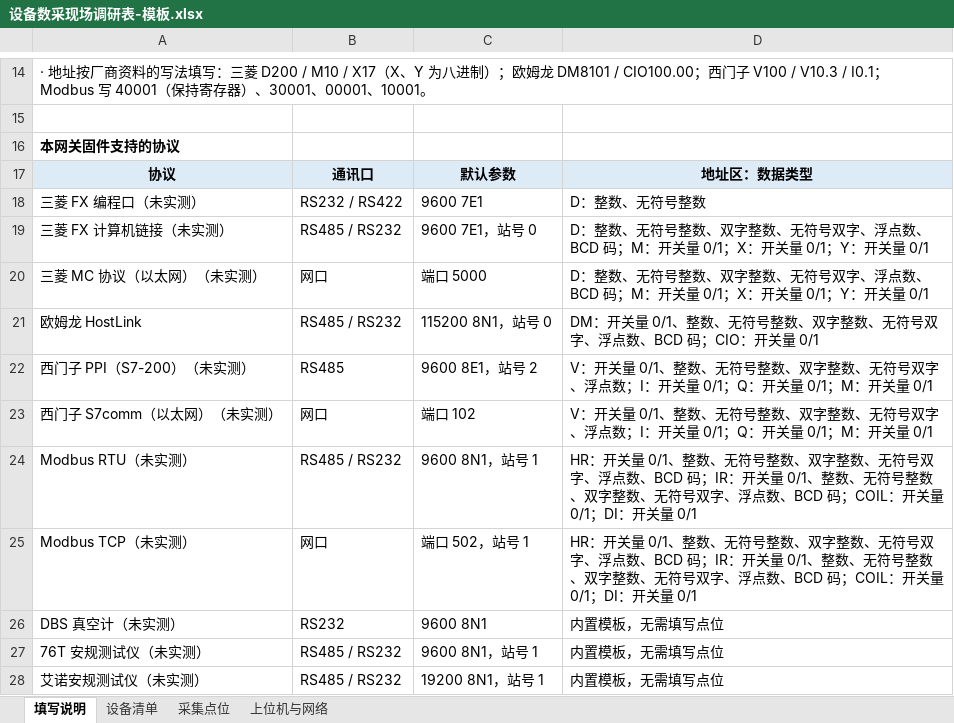
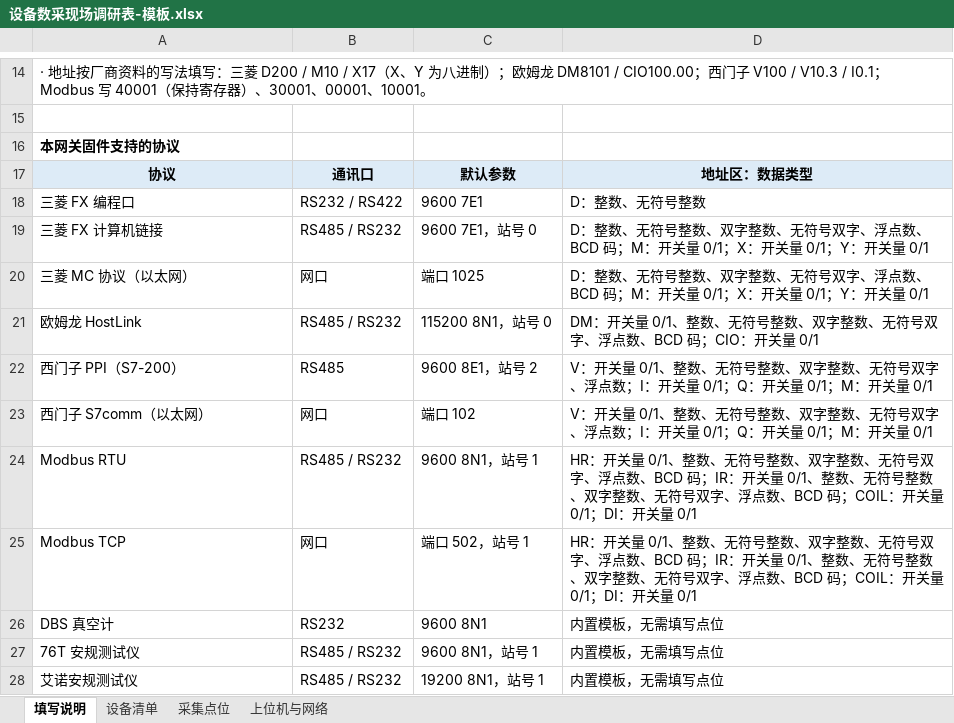
Before and after one commit to luxing994/iot_base, an Excel workbook: docs/excel模板/设备数采现场调研表-模板.xlsx, sheet 填写说明, drawn as a sheet; only a part is shown, gaps mark what is left out; values as stored, in another font and other column widths than the file's, no borders; the diff names each change by its address in the sheet, - before the commit and + after, or states it on an @@ line.

```diff
--- a/docs/excel模板/设备数采现场调研表-模板.xlsx (sheet 填写说明)
+++ b/docs/excel模板/设备数采现场调研表-模板.xlsx (sheet 填写说明)
-A18: 三菱 FX 编程口（未实测）
+A18: 三菱 FX 编程口
-A19: 三菱 FX 计算机链接（未实测）
+A19: 三菱 FX 计算机链接
-A20: 三菱 MC 协议（以太网）（未实测）
+A20: 三菱 MC 协议（以太网）
-C20: 端口 5000
+C20: 端口 1025
-A22: 西门子 PPI（S7-200）（未实测）
+A22: 西门子 PPI（S7-200）
-A23: 西门子 S7comm（以太网）（未实测）
+A23: 西门子 S7comm（以太网）
-A24: Modbus RTU（未实测）
+A24: Modbus RTU
-A25: Modbus TCP（未实测）
+A25: Modbus TCP
-A26: DBS 真空计（未实测）
+A26: DBS 真空计
-A27: 76T 安规测试仪（未实测）
+A27: 76T 安规测试仪
-A28: 艾诺安规测试仪（未实测）
+A28: 艾诺安规测试仪
```
Also changed, not shown: 4 other files.
